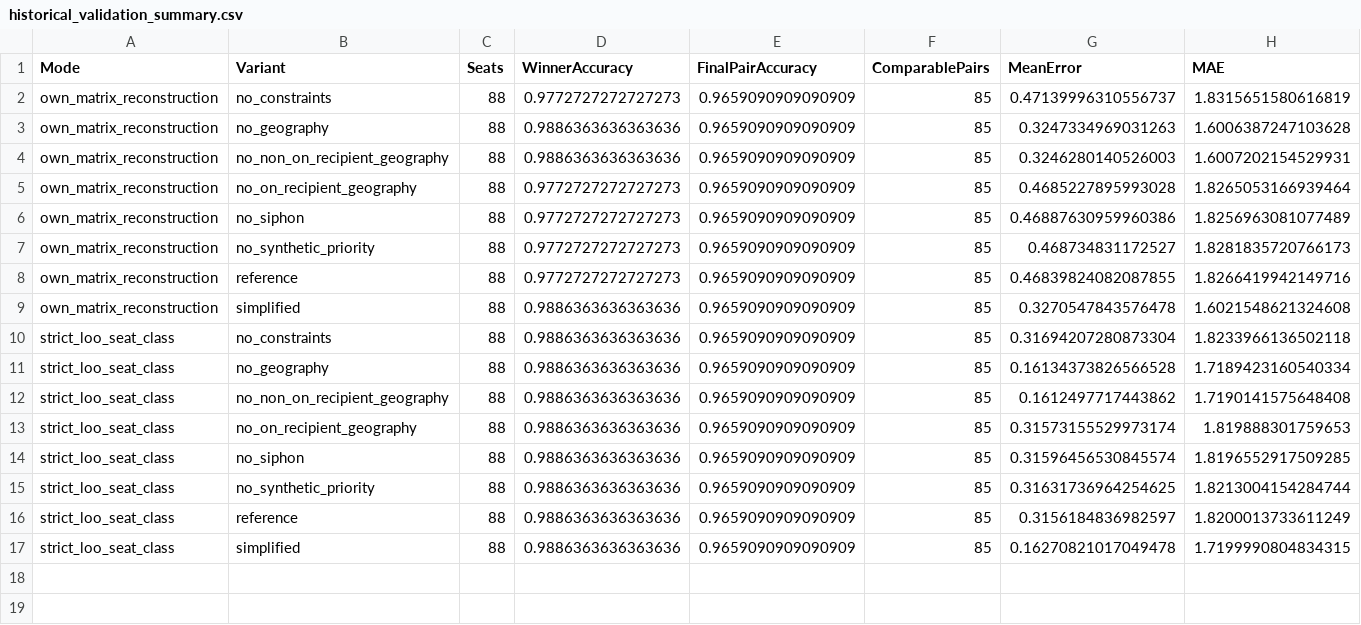
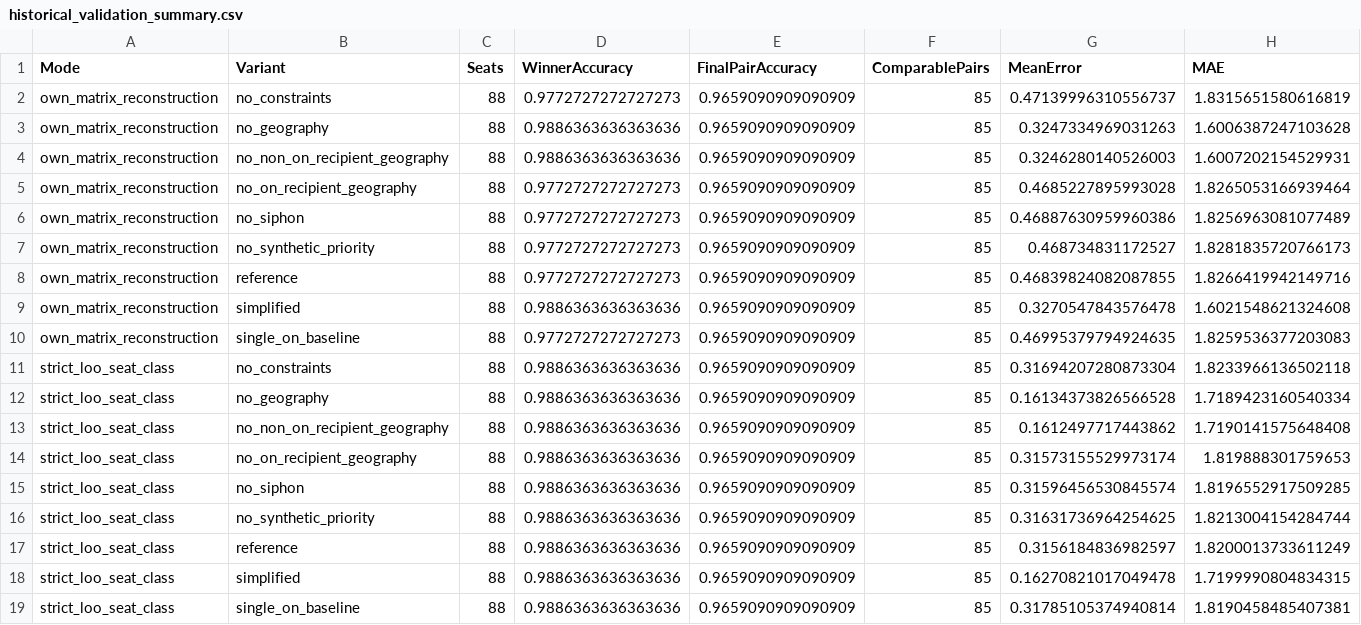
Before and after one commit to suandogg/vic-irv-model, a CSV file: reports/preference_review_2026_10_08/historical_validation_summary.csv, drawn as a sheet; only a part is shown; rows hold the shown columns only; the diff names each change by its address in the sheet, - before the commit and + after, or states it on an @@ line.

```diff
--- a/reports/preference_review_2026_10_08/historical_validation_summary.csv
+++ b/reports/preference_review_2026_10_08/historical_validation_summary.csv
+row 10: own_matrix_reconstruction | single_on_baseline | 88 | 0.9772727272727273 | 0.9659090909090909 | 85 | 0.46995379794924635 | 1.8259536377203083
+row 19: strict_loo_seat_class | single_on_baseline | 88 | 0.9886363636363636 | 0.9659090909090909 | 85 | 0.31785105374940814 | 1.8190458485407381
```
Also changed, not shown: reports/preference_review_2026_10_08/primaries_2022.csv, reports/preference_review_2026_10_08/primaries_ON18.csv, 15 other files.
